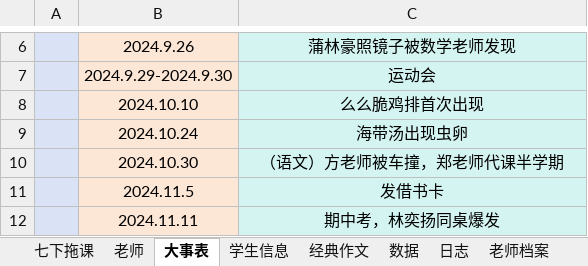
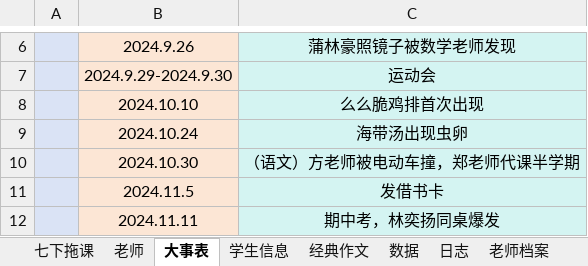
Before and after one commit to dsywy1698/dsywy1698.github.io, an Excel workbook: c/9班资料.xlsx, sheet 大事表, drawn as a sheet; only a part is shown, gaps mark what is left out; values as stored, in another font and other column widths than the file's, no borders; the diff names each change by its address in the sheet, - before the commit and + after, or states it on an @@ line.

```diff
--- a/c/9班资料.xlsx (sheet 大事表)
+++ b/c/9班资料.xlsx (sheet 大事表)
-C10: （语文）方老师被车撞，郑老师代课半学期
+C10: （语文）方老师被电动车撞，郑老师代课半学期
```
Also changed, not shown: sheet 七下拖课, 1 other file.
